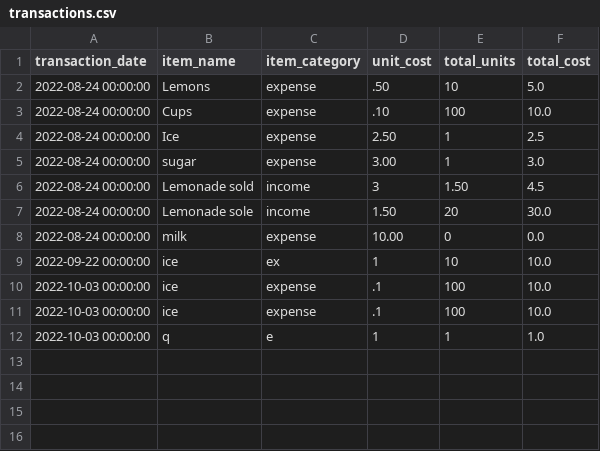
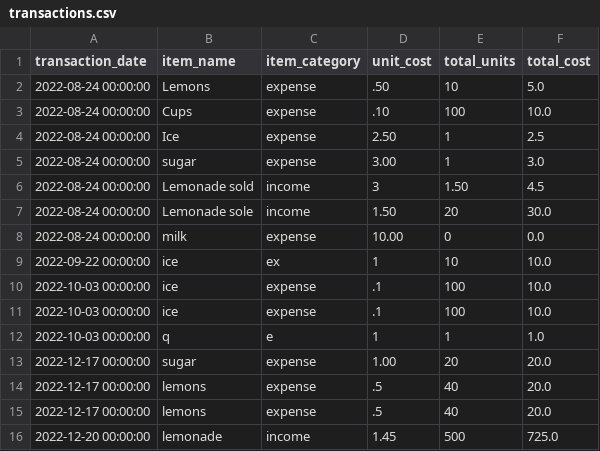
Before and after one commit to katievogel/python_practice_budget_tracker, a CSV file: transactions.csv, drawn as a sheet; the diff names each change by its address in the sheet, - before the commit and + after, or states it on an @@ line.

Commit message:
updated csv file

```diff
--- a/transactions.csv
+++ b/transactions.csv
+row 13: 2022-12-17 00:00:00 | sugar | expense | 1.00 | 20 | 20.0
+row 14: 2022-12-17 00:00:00 | lemons | expense | .5 | 40 | 20.0
+row 15: 2022-12-17 00:00:00 | lemons | expense | .5 | 40 | 20.0
+row 16: 2022-12-20 00:00:00 | lemonade | income | 1.45 | 500 | 725.0
```
